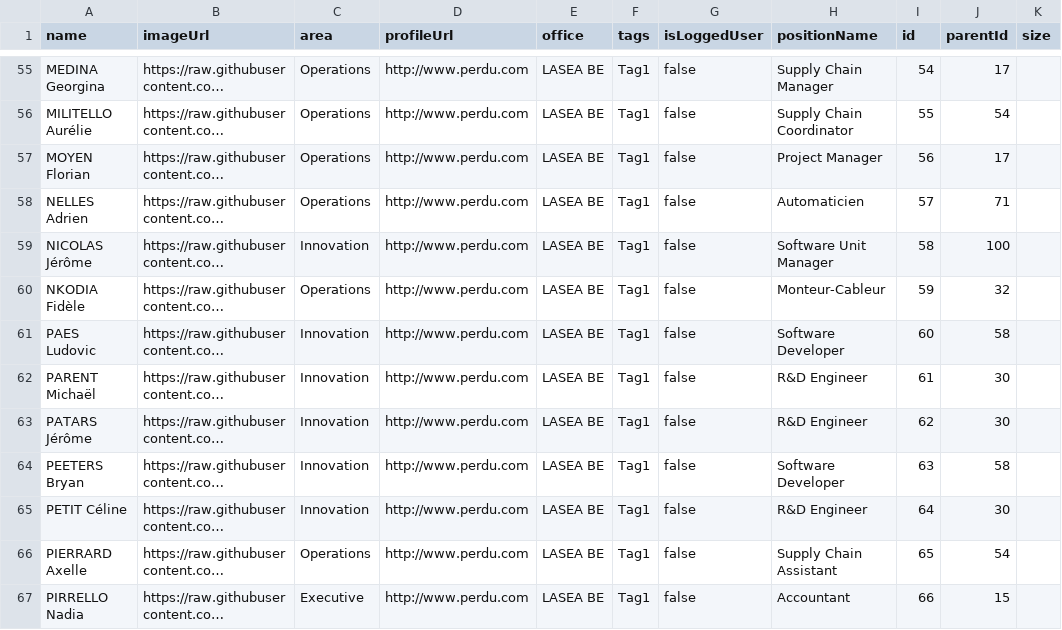
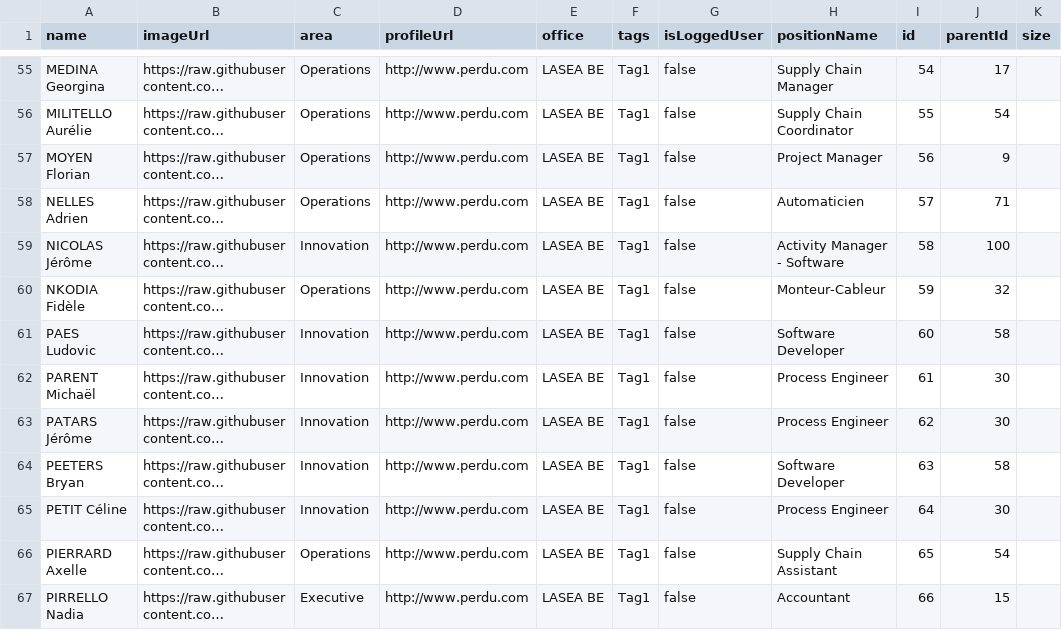
Before and after one commit to sassent/essai, a CSV file: dataHier.csv, drawn as a sheet; only a part is shown, gaps mark what is left out; long unchanged cells end in …; the diff covers the shown part only; the diff names each change by its address in the sheet, - before the commit and + after, or states it on an @@ line.

```diff
--- a/dataHier.csv
+++ b/dataHier.csv
-J57 (parentId): 17
+J57 (parentId): 9
-H59 (positionName): Software Unit Manager
+H59 (positionName): Activity Manager - Software
-H62:H63 (positionName): R&D Engineer
+H62:H63 (positionName): Process Engineer
-H65 (positionName): R&D Engineer
+H65 (positionName): Process Engineer
```
Also changed, not shown: 25 edited cells elsewhere in this file.
